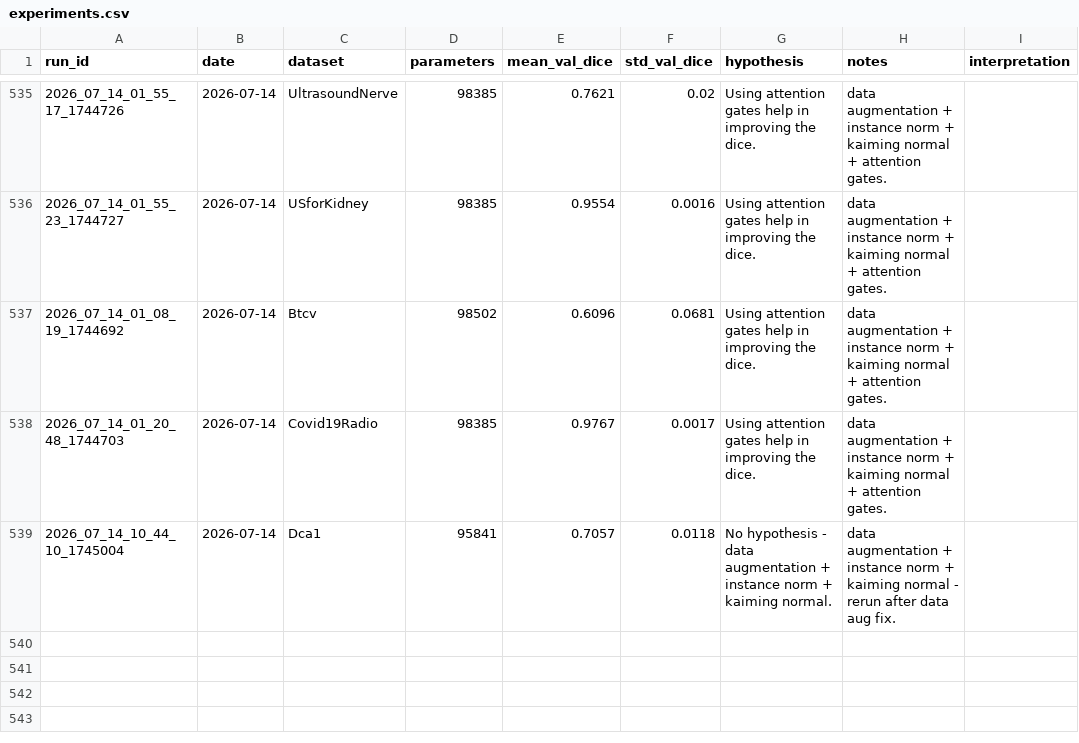
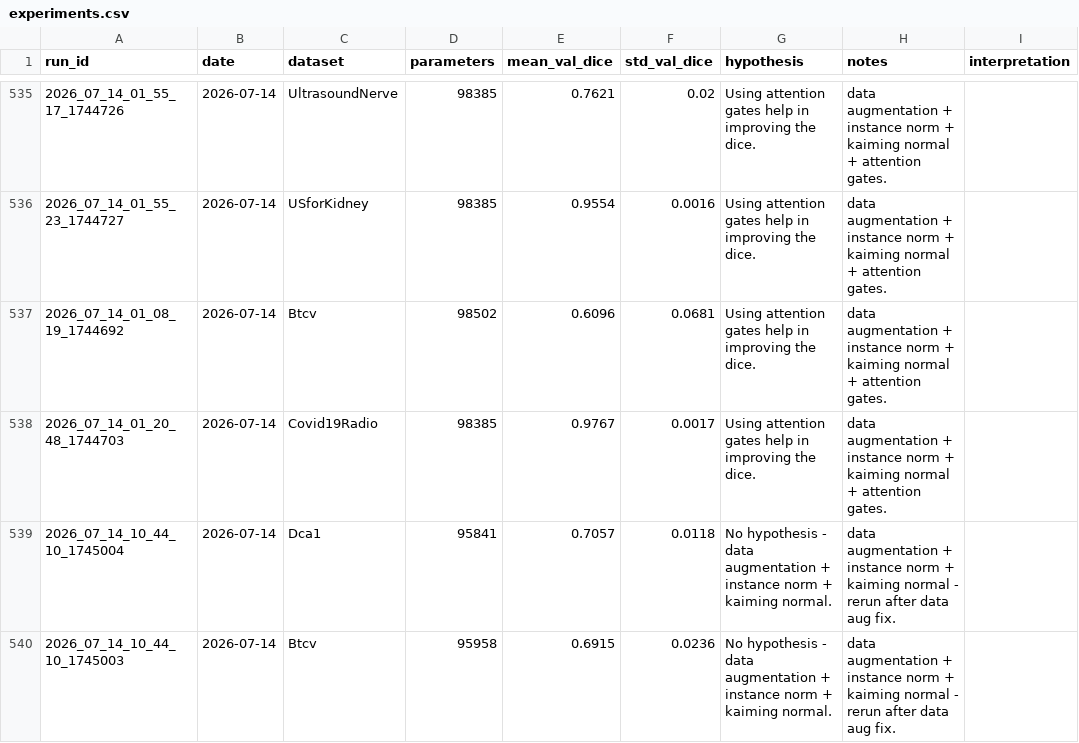
Before and after one commit to bhavankumar2911/microunet, a CSV file: experiments/experiments.csv, drawn as a sheet; only a part is shown, gaps mark what is left out.

```diff
--- a/experiments/experiments.csv
+++ b/experiments/experiments.csv
@@ -539 +539,2 @@ run_id,date,dataset,parameters,mean_val_dice,std_val_dice,hypothesis,notes,inter
 2026_07_14_10_44_10_1745004,2026-07-14,Dca1,95841,0.7057,0.0118,No hypothesis -  data augmentation + instance norm + kaiming normal.,data augmentation + instance norm + kaiming normal - rerun after data aug fix.,
+2026_07_14_10_44_10_1745003,2026-07-14,Btcv,95958,0.6915,0.0236,No hypothesis -  data augmentation + instance norm + kaiming normal.,data augmentation + instance norm + kaiming normal - rerun after data aug fix.,
```
Also changed, not shown: experiments/experiments_large.csv, 3 other files.
